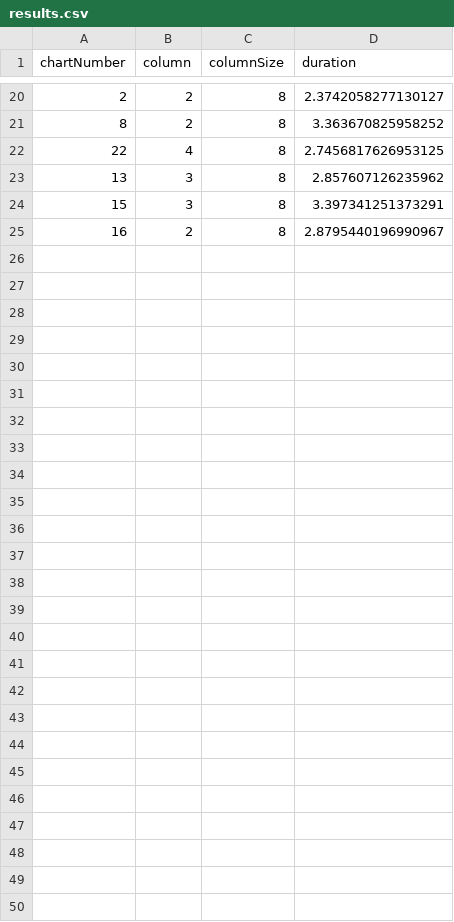
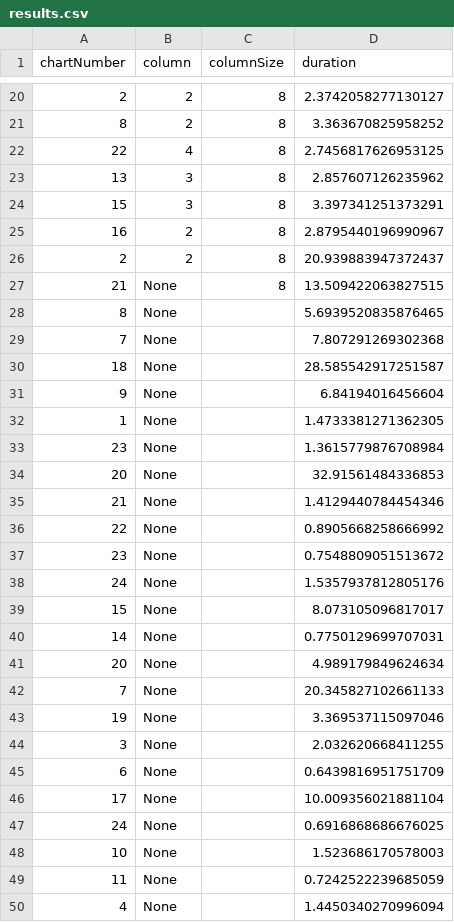
Before and after one commit to IsaacDempsey/SurveyWebsite, a CSV file: results.csv, drawn as a sheet; only a part is shown, gaps mark what is left out; the diff names each change by its address in the sheet, - before the commit and + after, or states it on an @@ line.

```diff
--- a/results.csv
+++ b/results.csv
+row 26: 2 | 2 | 8 | 20.939883947372437
+row 27: 21 | None | 8 | 13.509422063827515
+row 28: 8 | None |  | 5.6939520835876465
+row 29: 7 | None |  | 7.807291269302368
+row 30: 18 | None |  | 28.585542917251587
+row 31: 9 | None |  | 6.84194016456604
+row 32: 1 | None |  | 1.4733381271362305
+row 33: 23 | None |  | 1.3615779876708984
+row 34: 20 | None |  | 32.91561484336853
+row 35: 21 | None |  | 1.4129440784454346
+row 36: 22 | None |  | 0.8905668258666992
+row 37: 23 | None |  | 0.7548809051513672
+row 38: 24 | None |  | 1.5357937812805176
+row 39: 15 | None |  | 8.073105096817017
+row 40: 14 | None |  | 0.7750129699707031
+row 41: 20 | None |  | 4.989179849624634
+row 42: 7 | None |  | 20.345827102661133
+row 43: 19 | None |  | 3.369537115097046
+row 44: 3 | None |  | 2.032620668411255
+row 45: 6 | None |  | 0.6439816951751709
+row 46: 17 | None |  | 10.009356021881104
+row 47: 24 | None |  | 0.6916868686676025
+row 48: 10 | None |  | 1.523686170578003
+row 49: 11 | None |  | 0.7242522239685059
+row 50: 4 | None |  | 1.4450340270996094
```
Also changed, not shown: 1 other file.
